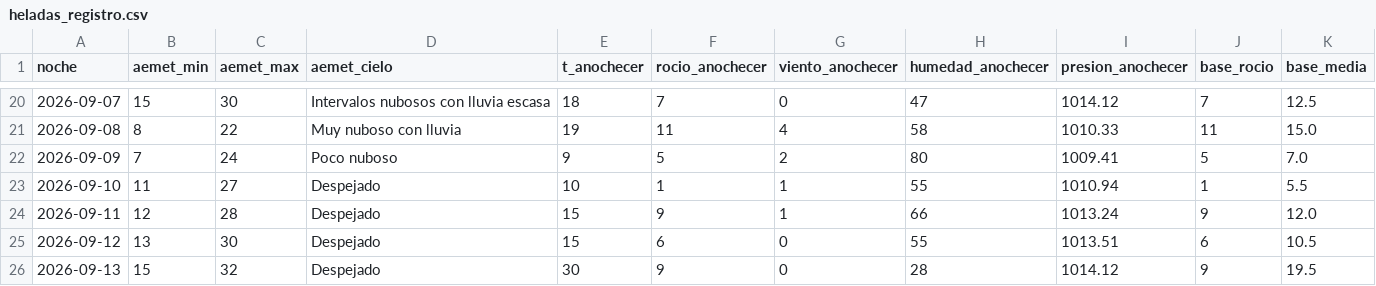
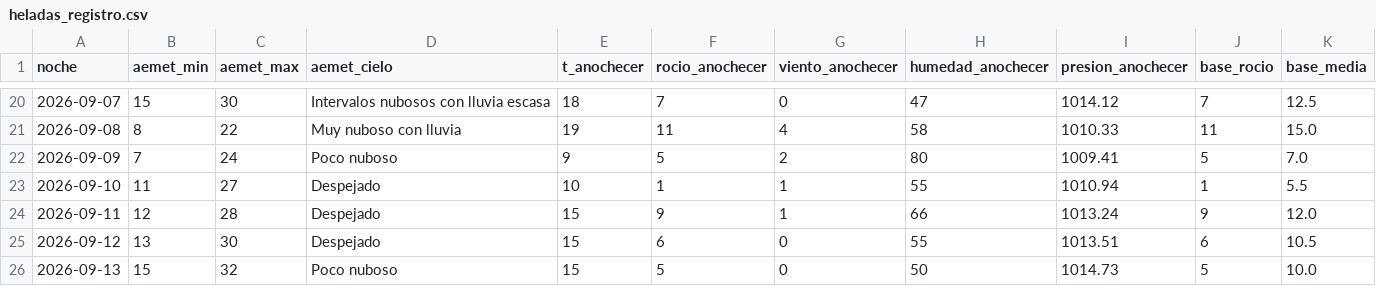
Before and after one commit to patriciadiezm/estacion, a CSV file: heladas_registro.csv, drawn as a sheet; only a part is shown, gaps mark what is left out; the diff names each change by its address in the sheet, - before the commit and + after, or states it on an @@ line.

```diff
--- a/heladas_registro.csv
+++ b/heladas_registro.csv
-D26 (aemet_cielo): Despejado
+D26 (aemet_cielo): Poco nuboso
-E26 (t_anochecer): 30
+E26 (t_anochecer): 15
-F26 (rocio_anochecer): 9
+F26 (rocio_anochecer): 5
-H26 (humedad_anochecer): 28
+H26 (humedad_anochecer): 50
-I26 (presion_anochecer): 1014.12
+I26 (presion_anochecer): 1014.73
-J26 (base_rocio): 9
+J26 (base_rocio): 5
-K26 (base_media): 19.5
+K26 (base_media): 10.0
```
